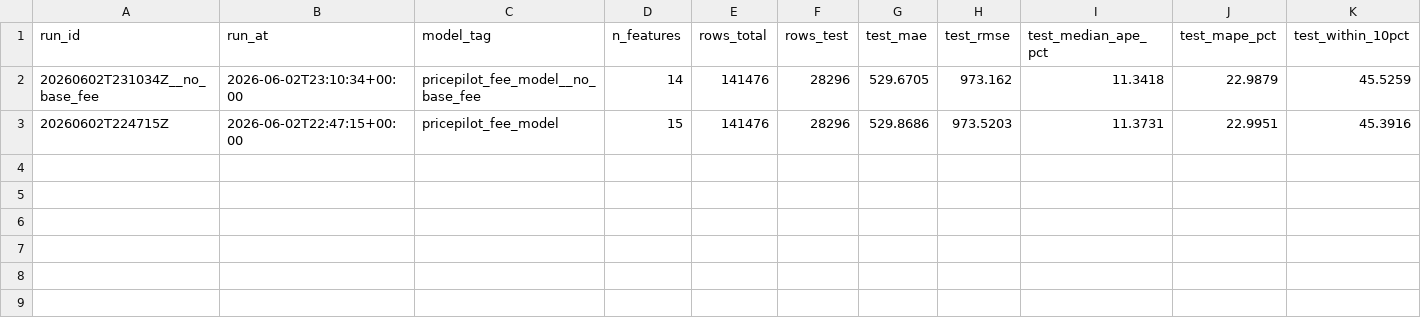
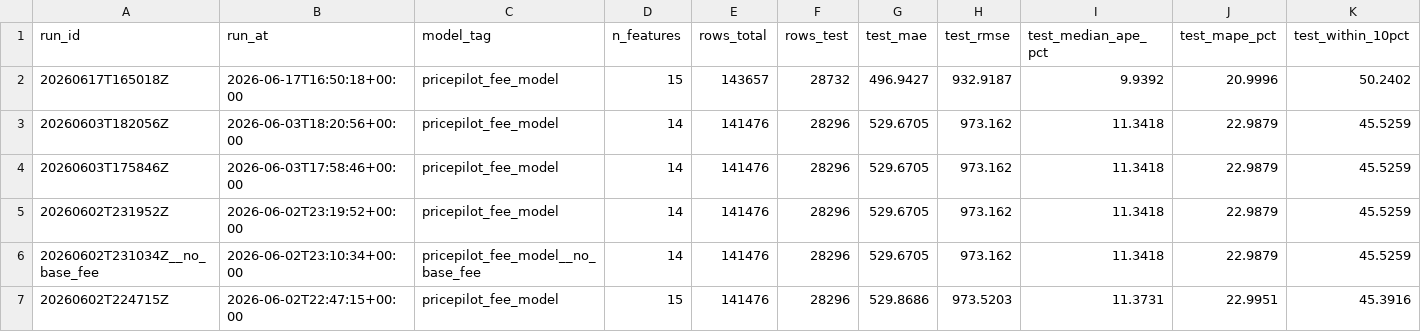
Before and after one commit to SamanollahiPartneresi/Pricing-API-and-more, a CSV file: machine_learning/fee_model_runs.csv, drawn as a sheet; only a part is shown; rows hold the shown columns only; the diff names each change by its address in the sheet, - before the commit and + after, or states it on an @@ line.

```diff
--- a/machine_learning/fee_model_runs.csv
+++ b/machine_learning/fee_model_runs.csv
+row 2: 20260617T165018Z | 2026-06-17T16:50:18+00:00 | pricepilot_fee_model | 15 | 143657 | 28732 | 496.9427 | 932.9187 | 9.9392 | 20.9996 | 50.2402
+row 3: 20260603T182056Z | 2026-06-03T18:20:56+00:00 | pricepilot_fee_model | 14 | 141476 | 28296 | 529.6705 | 973.162 | 11.3418 | 22.9879 | 45.5259
+row 4: 20260603T175846Z | 2026-06-03T17:58:46+00:00 | pricepilot_fee_model | 14 | 141476 | 28296 | 529.6705 | 973.162 | 11.3418 | 22.9879 | 45.5259
+row 5: 20260602T231952Z | 2026-06-02T23:19:52+00:00 | pricepilot_fee_model | 14 | 141476 | 28296 | 529.6705 | 973.162 | 11.3418 | 22.9879 | 45.5259
```
Also changed, not shown: machine_learning/fee_model_importance.csv, machine_learning/fee_model_metrics.csv, 16 other files.
